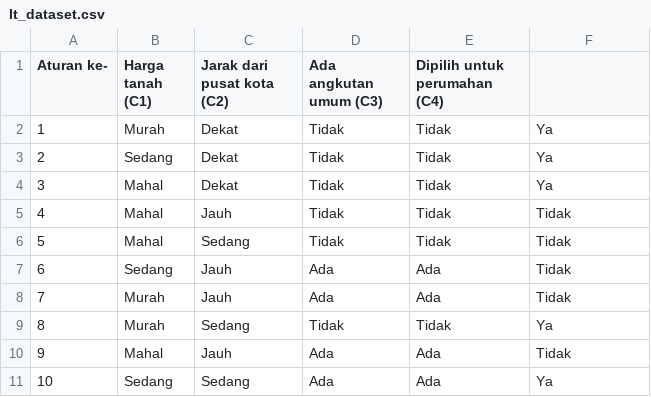
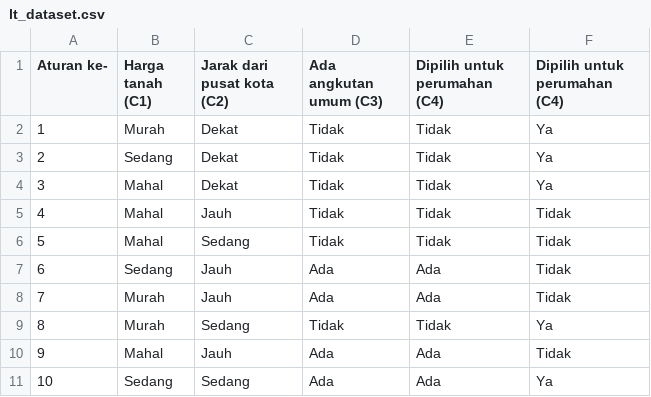
Before and after one commit to pausii/static, a CSV file: datasets/lt_dataset.csv, drawn as a sheet.

Commit message:
Update lt_dataset.csv

```diff
--- a/datasets/lt_dataset.csv
+++ b/datasets/lt_dataset.csv
@@ -1,2 +1,2 @@
-Aturan ke-,Harga tanah (C1),Jarak dari pusat kota (C2),Ada angkutan umum (C3),Dipilih untuk perumahan (C4),
+Aturan ke-,Harga tanah (C1),Jarak dari pusat kota (C2),Ada angkutan umum (C3),Dipilih untuk perumahan (C4),Dipilih untuk perumahan (C4)
 1,Murah,Dekat,Tidak,Tidak,Ya
```
